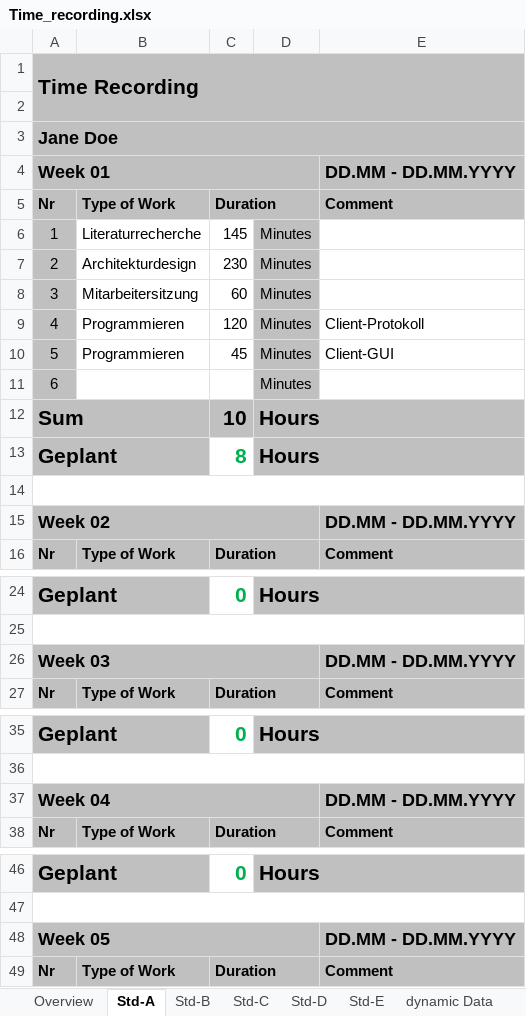
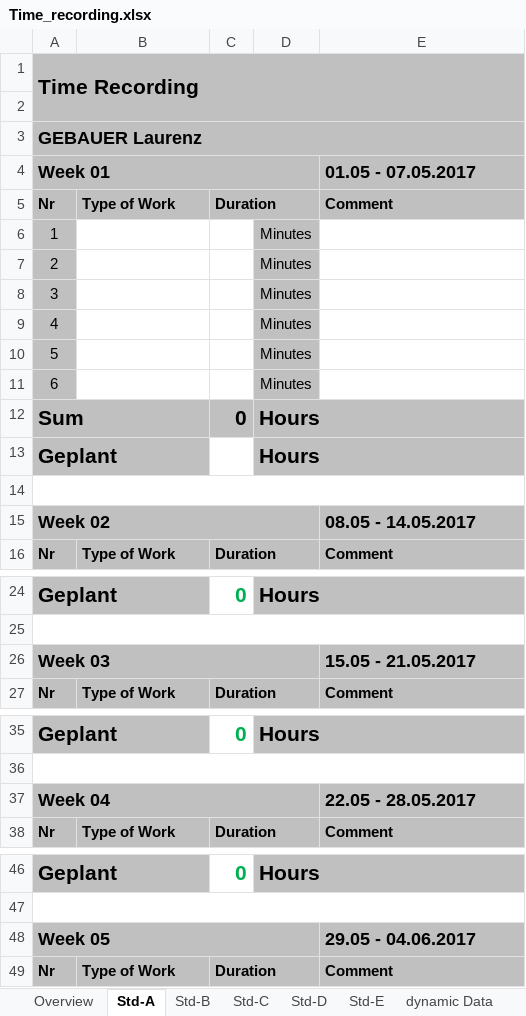
Before and after one commit to LaurenzGebauer/ElementTD, an Excel workbook: svn/JG16S17P06/trunk/Documentation/ProjectDocumentation/Time_recording.xlsx, sheet Std-A, drawn as a sheet; only a part is shown, gaps mark what is left out; values as stored, in another font and other column widths than the file's, no borders; the diff covers the shown part only; the diff names each change by its address in the sheet, - before the commit and + after, or states it on an @@ line.

```diff
--- a/svn/JG16S17P06/trunk/Documentation/ProjectDocumentation/Time_recording.xlsx (sheet Std-A)
+++ b/svn/JG16S17P06/trunk/Documentation/ProjectDocumentation/Time_recording.xlsx (sheet Std-A)
-A3 (Week 01): Jane Doe
+A3 (Week 01): GEBAUER Laurenz
-E4: DD.MM - DD.MM.YYYY
+E4: 01.05 - 07.05.2017
-B6: Literaturrecherche
+B6: (empty)
-C6: 145
+C6: (empty)
-B7: Architekturdesign
+B7: (empty)
-C7: 230
+C7: (empty)
-B8: Mitarbeitersitzung
+B8: (empty)
-C8: 60
+C8: (empty)
-B9:B10: Programmieren
+B9:B10: (empty)
-C9: 120
+C9: (empty)
-E9 (01.05 - 07.05.2017): Client-Protokoll
+E9 (01.05 - 07.05.2017): (empty)
-C10: 45
+C10: (empty)
-E10 (01.05 - 07.05.2017): Client-GUI
+E10 (01.05 - 07.05.2017): (empty)
-C12: 10
+C12: 0
-C13: 8
+C13: (empty)
-E15 (01.05 - 07.05.2017): DD.MM - DD.MM.YYYY
+E15 (01.05 - 07.05.2017): 08.05 - 14.05.2017
-E26 (01.05 - 07.05.2017): DD.MM - DD.MM.YYYY
+E26 (01.05 - 07.05.2017): 15.05 - 21.05.2017
-E37 (01.05 - 07.05.2017): DD.MM - DD.MM.YYYY
+E37 (01.05 - 07.05.2017): 22.05 - 28.05.2017
-E48 (01.05 - 07.05.2017): DD.MM - DD.MM.YYYY
+E48 (01.05 - 07.05.2017): 29.05 - 04.06.2017
```
Also changed, not shown: 15 edited cells elsewhere in this sheet, sheet Overview, sheet Std-B, sheet dynamic Data, sheet Std-C, sheet Std-D, sheet Std-E, formulas that keep their value, svn/JG16S17P06/trunk/Documentation/ProjectDocumentation/Website_template.xlsx, 4 other files.
